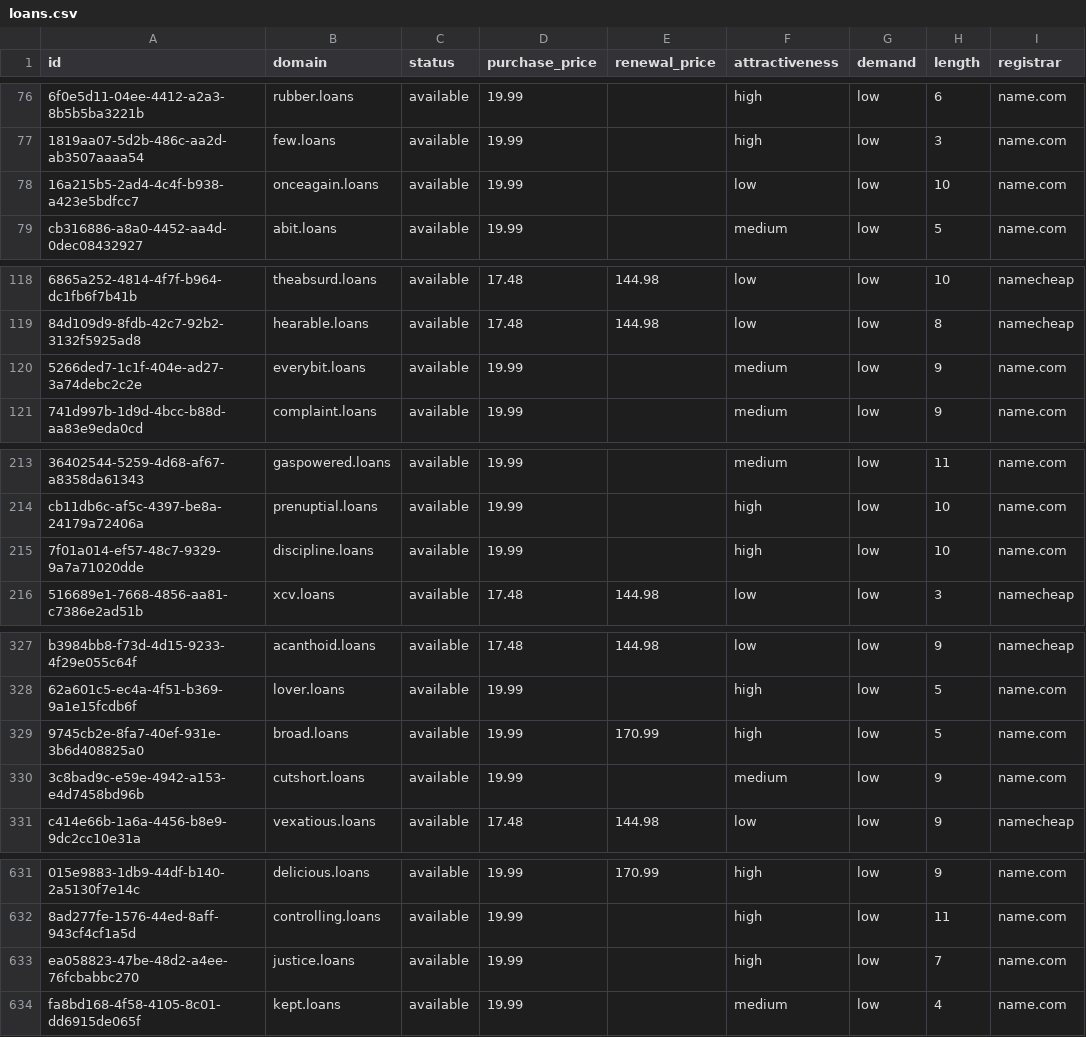
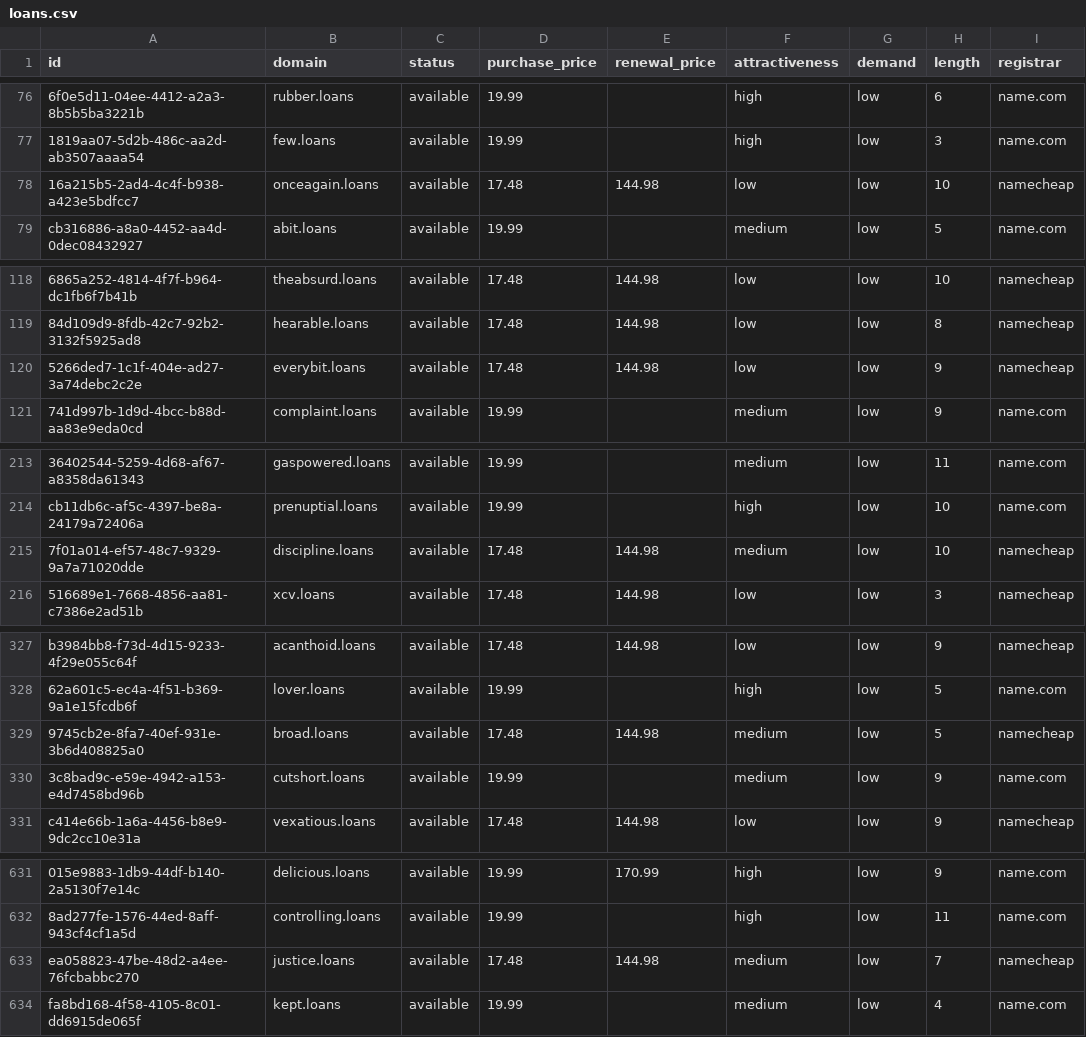
Before and after one commit to UniqueDomains/loans-oneword-domains, a CSV file: loans.csv, drawn as a sheet; only a part is shown, gaps mark what is left out; the diff covers the shown part only; the diff names each change by its address in the sheet, - before the commit and + after, or states it on an @@ line.

Commit message:
Domains update

```diff
--- a/loans.csv
+++ b/loans.csv
-D78 (purchase_price): 19.99
+D78 (purchase_price): 17.48
-E78 (renewal_price): (empty)
+E78 (renewal_price): 144.98
-I78 (registrar): name.com
+I78 (registrar): namecheap
-D120 (purchase_price): 19.99
+D120 (purchase_price): 17.48
-E120 (renewal_price): (empty)
+E120 (renewal_price): 144.98
-F120 (attractiveness): medium
+F120 (attractiveness): low
-I120 (registrar): name.com
+I120 (registrar): namecheap
-D215 (purchase_price): 19.99
+D215 (purchase_price): 17.48
-E215 (renewal_price): (empty)
+E215 (renewal_price): 144.98
-F215 (attractiveness): high
+F215 (attractiveness): medium
-I215 (registrar): name.com
+I215 (registrar): namecheap
-D329 (purchase_price): 19.99
+D329 (purchase_price): 17.48
-E329 (renewal_price): 170.99
+E329 (renewal_price): 144.98
-F329 (attractiveness): high
+F329 (attractiveness): medium
-I329 (registrar): name.com
+I329 (registrar): namecheap
-D633 (purchase_price): 19.99
+D633 (purchase_price): 17.48
-E633 (renewal_price): (empty)
+E633 (renewal_price): 144.98
-F633 (attractiveness): high
+F633 (attractiveness): medium
-I633 (registrar): name.com
+I633 (registrar): namecheap
```
Also changed, not shown: 9 edited cells elsewhere in this file, 4 other files.
